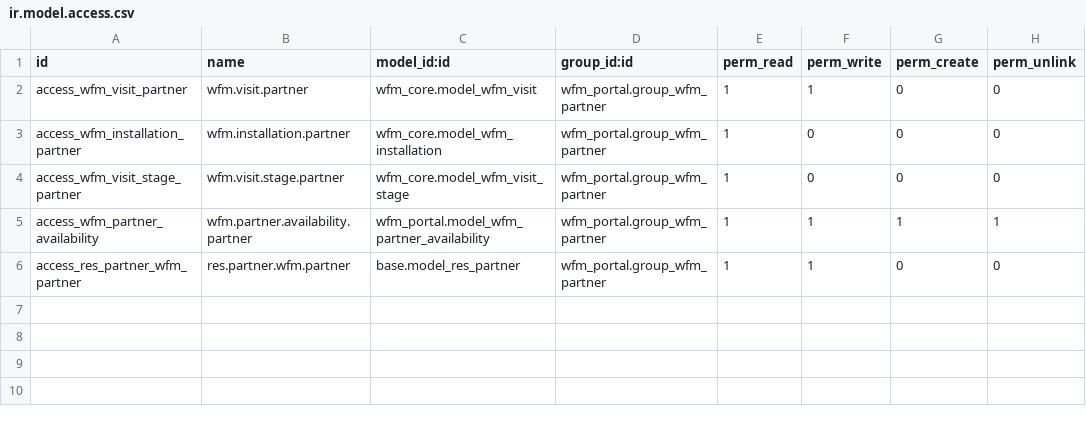
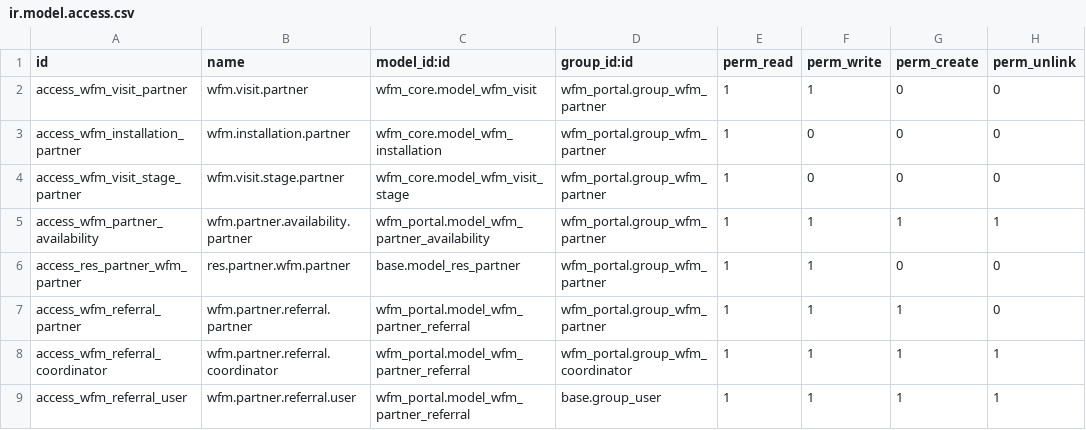
Before and after one commit to deeprunnerai/workforce-management, a CSV file: addons/wfm_portal/security/ir.model.access.csv, drawn as a sheet.

```diff
--- a/addons/wfm_portal/security/ir.model.access.csv
+++ b/addons/wfm_portal/security/ir.model.access.csv
@@ -6 +6,4 @@ access_wfm_partner_availability,wfm.partner.availability.partner,wfm_portal.mode
 access_res_partner_wfm_partner,res.partner.wfm.partner,base.model_res_partner,wfm_portal.group_wfm_partner,1,1,0,0
+access_wfm_referral_partner,wfm.partner.referral.partner,wfm_portal.model_wfm_partner_referral,wfm_portal.group_wfm_partner,1,1,1,0
+access_wfm_referral_coordinator,wfm.partner.referral.coordinator,wfm_portal.model_wfm_partner_referral,wfm_portal.group_wfm_coordinator,1,1,1,1
+access_wfm_referral_user,wfm.partner.referral.user,wfm_portal.model_wfm_partner_referral,base.group_user,1,1,1,1
```
Also changed, not shown: 15 other files.
